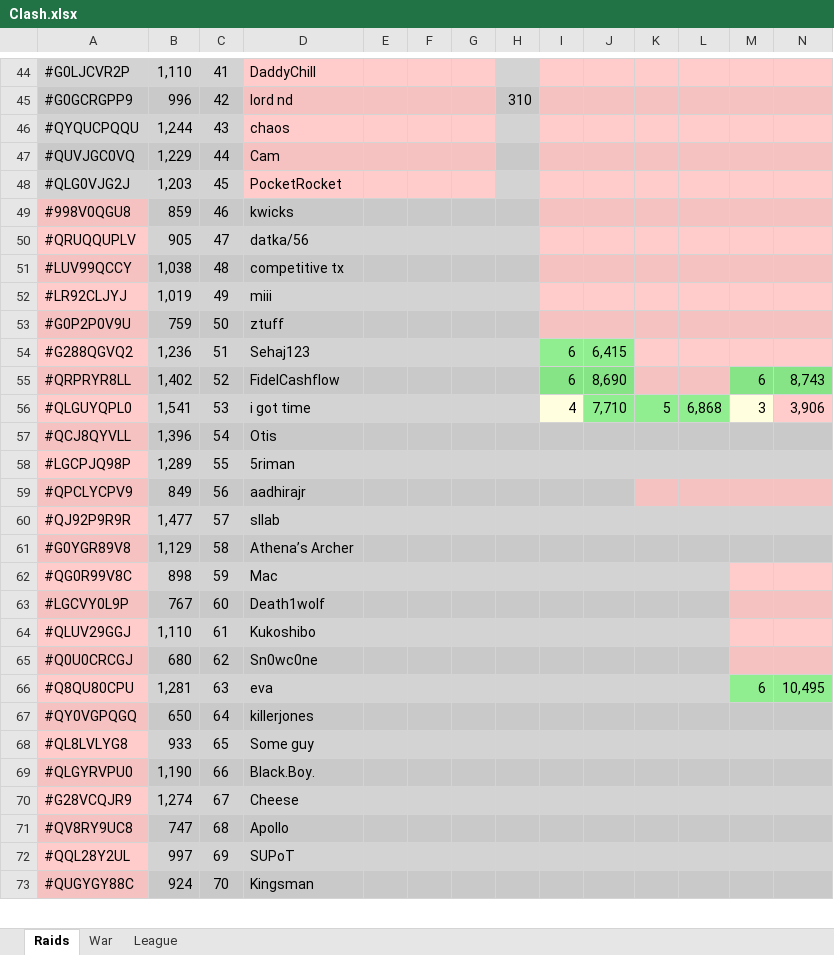
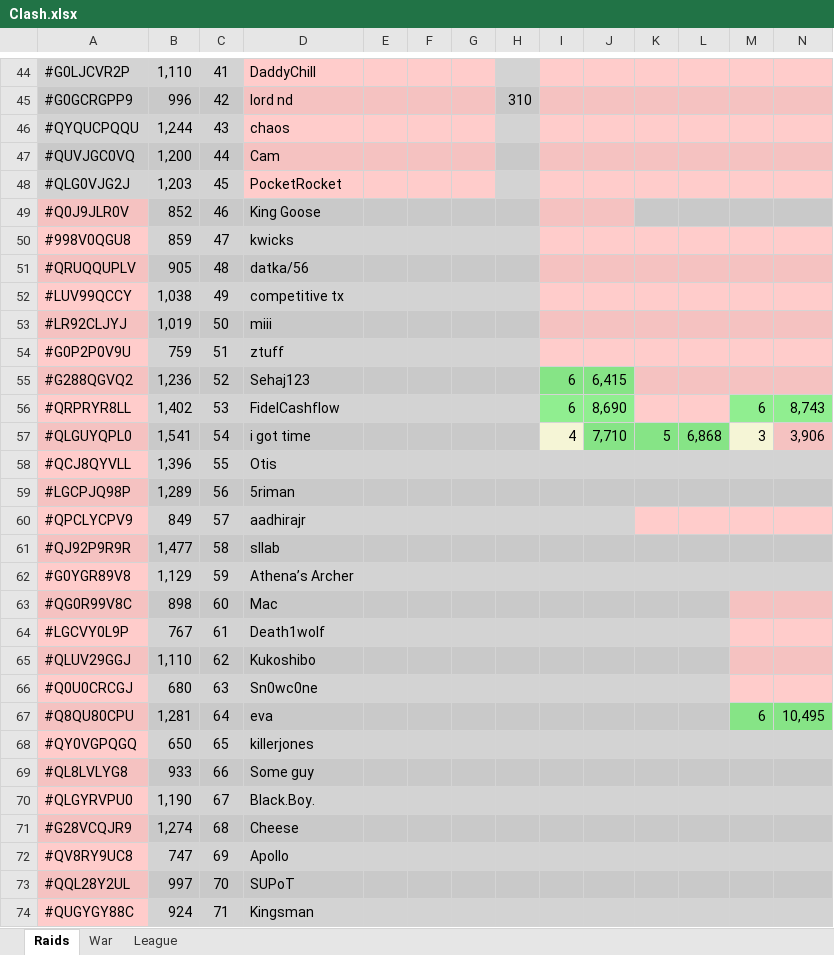
Before and after one commit to KYANI7E/Clans, an Excel workbook: Clash.xlsx, sheet Raids, drawn as a sheet; only a part is shown, gaps mark what is left out; values as stored, in another font and other column widths than the file's, no borders; addresses are those after the commit; rows hold the shown columns only; the diff covers the shown part only; the diff names each change by its address in the sheet, - before the commit and + after, or states it on an @@ line.

```diff
--- a/Clash.xlsx (sheet Raids)
+++ b/Clash.xlsx (sheet Raids)
-B47: 1,229
+B47: 1,200
+row 49: #Q0J9JLR0V | 852 | 46 | King Goose
-C50: 46
+C50: 47
-C51: 47
+C51: 48
-C52: 48
+C52: 49
-C53: 49
+C53: 50
-C54: 50
+C54: 51
-C55: 51
+C55: 52
-C56: 52
+C56: 53
-C57: 53
+C57: 54
-C58: 54
+C58: 55
-C59: 55
+C59: 56
-C60: 56
+C60: 57
-C61: 57
+C61: 58
-C62: 58
+C62: 59
-C63: 59
+C63: 60
-C64: 60
+C64: 61
-C65: 61
+C65: 62
-C66: 62
+C66: 63
-C67: 63
+C67: 64
-C68: 64
+C68: 65
-C69: 65
+C69: 66
-C70: 66
+C70: 67
-C71: 67
+C71: 68
-C72: 68
+C72: 69
-C73: 69
+C73: 70
-C74: 70
+C74: 71
```
Also changed, not shown: 3 added rows, 3 removed rows and 56 edited cells elsewhere in this sheet.
